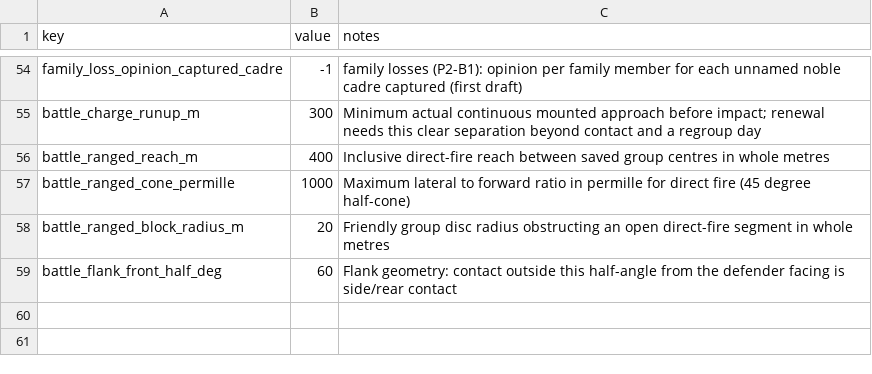
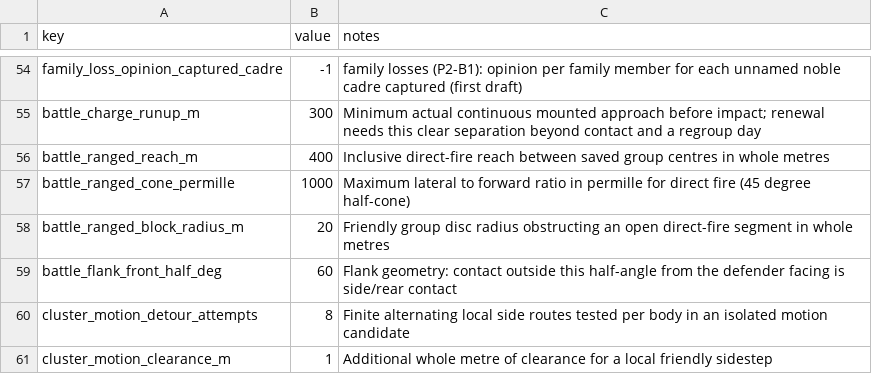
Before and after one commit to samuelzhang1201/game_design, a CSV file: data/battle/balance.csv, drawn as a sheet; only a part is shown, gaps mark what is left out; the diff names each change by its address in the sheet, - before the commit and + after, or states it on an @@ line.

Commit message:
feat: plan swept body movement with stable yielding

```diff
--- a/data/battle/balance.csv
+++ b/data/battle/balance.csv
+row 60: cluster_motion_detour_attempts | 8 | Finite alternating local side routes tested per body in an isolated motion candidate
+row 61: cluster_motion_clearance_m | 1 | Additional whole metre of clearance for a local friendly sidestep
```
Also changed, not shown: 7 other files.
